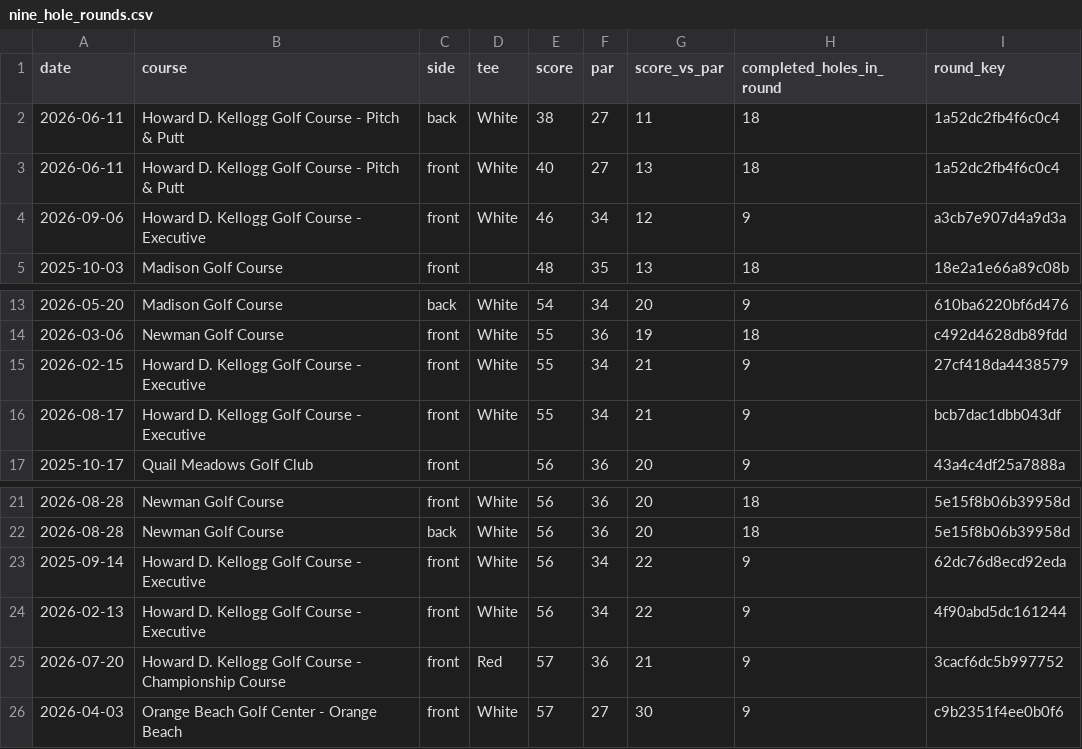
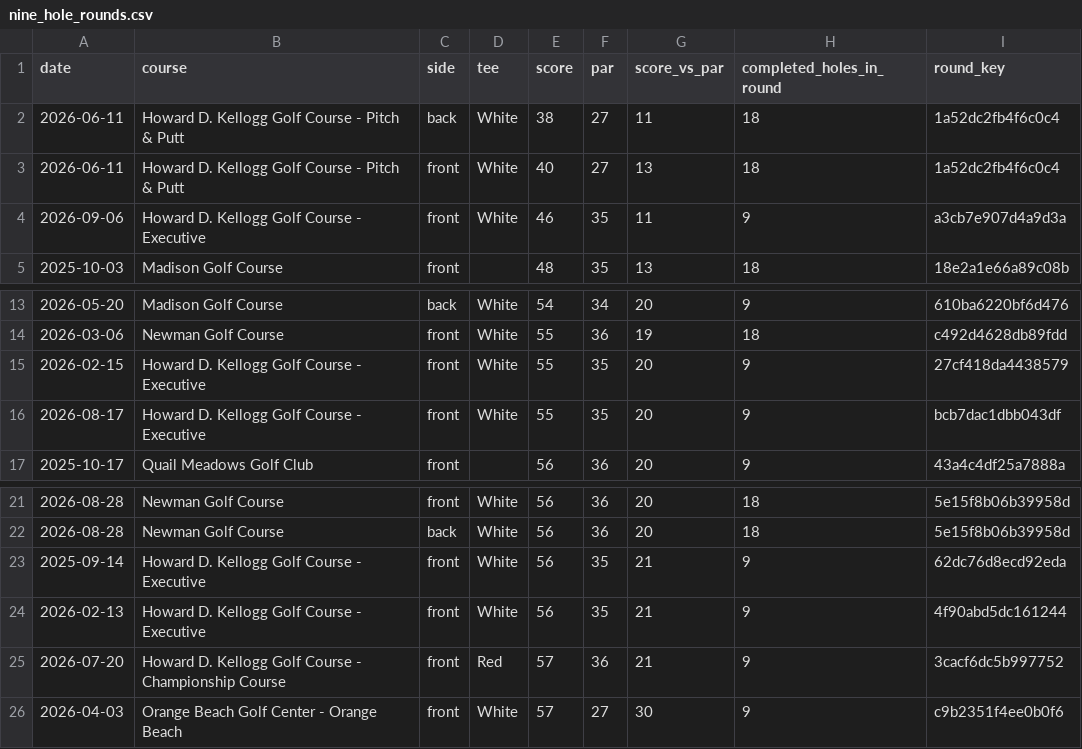
Before and after one commit to jlocke1979/dataunlocked-labs, a CSV file: apps/golf_analytics/data/processed/nine_hole_rounds.csv, drawn as a sheet; only a part is shown, gaps mark what is left out.

Commit message:
Correct Kellogg Executive par to 35

```diff
--- a/apps/golf_analytics/data/processed/nine_hole_rounds.csv
+++ b/apps/golf_analytics/data/processed/nine_hole_rounds.csv
@@ -3,3 +3,3 @@ date,course,side,tee,score,par,score_vs_par,completed_holes_in_round,round_key
 2026-06-11,Howard D. Kellogg Golf Course - Pitch & Putt,front,White,40,27,13,18,1a52dc2fb4f6c0c4
-2026-09-06,Howard D. Kellogg Golf Course - Executive,front,White,46,34,12,9,a3cb7e907d4a9d3a
+2026-09-06,Howard D. Kellogg Golf Course - Executive,front,White,46,35,11,9,a3cb7e907d4a9d3a
 2025-10-03,Madison Golf Course,front,,48,35,13,18,18e2a1e66a89c08b
@@ -14,4 +14,4 @@ date,course,side,tee,score,par,score_vs_par,completed_holes_in_round,round_key
 2026-03-06,Newman Golf Course,front,White,55,36,19,18,c492d4628db89fdd
-2026-02-15,Howard D. Kellogg Golf Course - Executive,front,White,55,34,21,9,27cf418da4438579
-2026-08-17,Howard D. Kellogg Golf Course - Executive,front,White,55,34,21,9,bcb7dac1dbb043df
+2026-02-15,Howard D. Kellogg Golf Course - Executive,front,White,55,35,20,9,27cf418da4438579
+2026-08-17,Howard D. Kellogg Golf Course - Executive,front,White,55,35,20,9,bcb7dac1dbb043df
 2025-10-17,Quail Meadows Golf Club,front,,56,36,20,9,43a4c4df25a7888a
@@ -22,4 +22,4 @@ date,course,side,tee,score,par,score_vs_par,completed_holes_in_round,round_key
 2026-08-28,Newman Golf Course,back,White,56,36,20,18,5e15f8b06b39958d
-2025-09-14,Howard D. Kellogg Golf Course - Executive,front,White,56,34,22,9,62dc76d8ecd92eda
-2026-02-13,Howard D. Kellogg Golf Course - Executive,front,White,56,34,22,9,4f90abd5dc161244
+2025-09-14,Howard D. Kellogg Golf Course - Executive,front,White,56,35,21,9,62dc76d8ecd92eda
+2026-02-13,Howard D. Kellogg Golf Course - Executive,front,White,56,35,21,9,4f90abd5dc161244
 2026-07-20,Howard D. Kellogg Golf Course - Championship Course,front,Red,57,36,21,9,3cacf6dc5b997752
```
